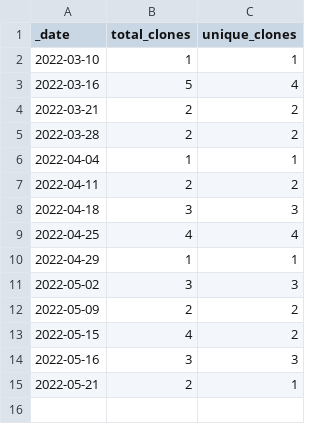
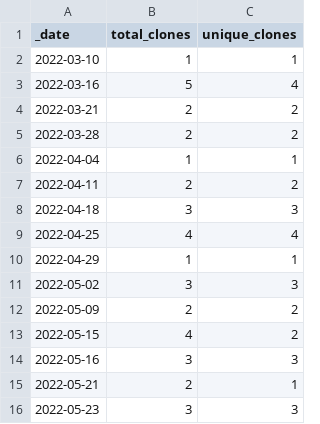
Before and after one commit to opentecr/opentecr-data, a CSV file: traffic/clones.csv, drawn as a sheet.

Commit message:
GitHub traffic

```diff
--- a/traffic/clones.csv
+++ b/traffic/clones.csv
@@ -15 +15,2 @@ _date,total_clones,unique_clones
 2022-05-21,2,1
+2022-05-23,3,3
```
Also changed, not shown: 1 other file.
